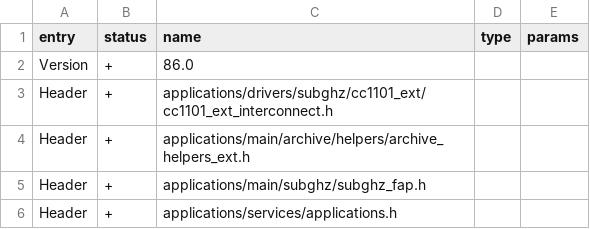
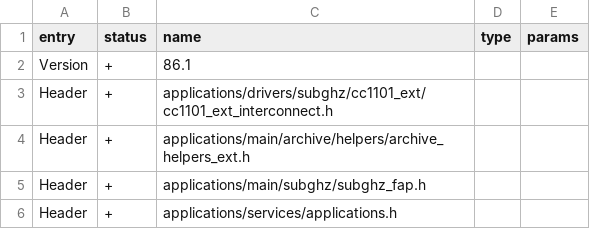
Before and after one commit to maggotcorp/boboware, a CSV file: targets/f7/api_symbols.csv, drawn as a sheet; only a part is shown.

```diff
--- a/targets/f7/api_symbols.csv
+++ b/targets/f7/api_symbols.csv
@@ -1,3 +1,3 @@
 entry,status,name,type,params
-Version,+,86.0,,
+Version,+,86.1,,
 Header,+,applications/drivers/subghz/cc1101_ext/cc1101_ext_interconnect.h,,
```
Also changed, not shown: 1 other file.
